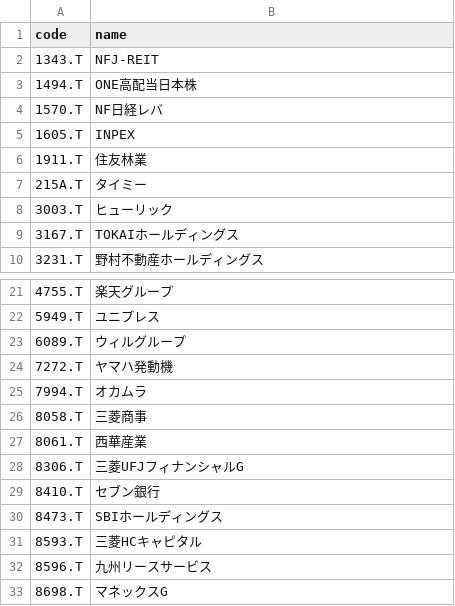
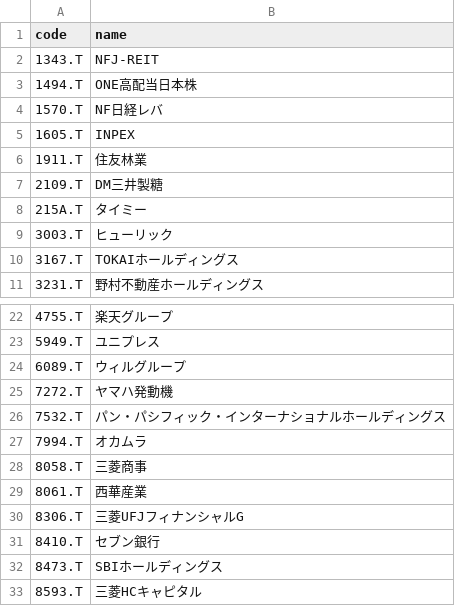
Before and after one commit to boxerz04/watch_momentum_signals, a CSV file: watchlist.csv, drawn as a sheet; only a part is shown, gaps mark what is left out; the shorter side is filled out with more unchanged rows.

Commit message:
watchlist.csv

```diff
--- a/watchlist.csv
+++ b/watchlist.csv
@@ -6,2 +6,3 @@ code,name
 1911.T,住友林業
+2109.T,DM三井製糖
 215A.T,タイミー
@@ -24,2 +25,3 @@ code,name
 7272.T,ヤマハ発動機
+7532.T,パン・パシフィック・インターナショナルホールディングス
 7994.T,オカムラ
```
